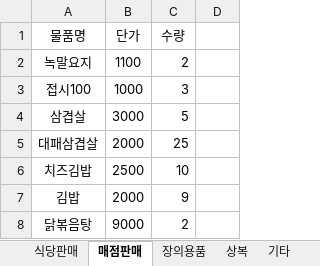
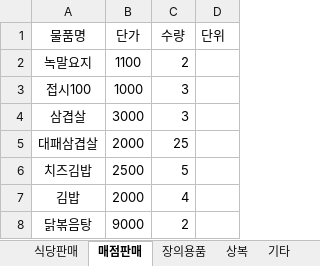
Before and after one commit to bladnoch/KY_Project2.0, an Excel workbook: xl/전체물품리스트_세트저장용.xlsx, sheet 매점판매, drawn as a sheet; values as stored, in another font and other column widths than the file's, no borders; the diff names each change by its address in the sheet, - before the commit and + after, or states it on an @@ line.

```diff
--- a/xl/전체물품리스트_세트저장용.xlsx (sheet 매점판매)
+++ b/xl/전체물품리스트_세트저장용.xlsx (sheet 매점판매)
-D1: (empty)
+D1: 단위
-C4 (수량): 5
+C4 (수량): 3
-C6 (수량): 10
+C6 (수량): 5
-C7 (수량): 9
+C7 (수량): 4
```
Also changed, not shown: sheet 식당판매, sheet 장의용품, sheet 기타, sheet 상복, other sheet tabs, xl/personal.xlsx, 2 other files.
